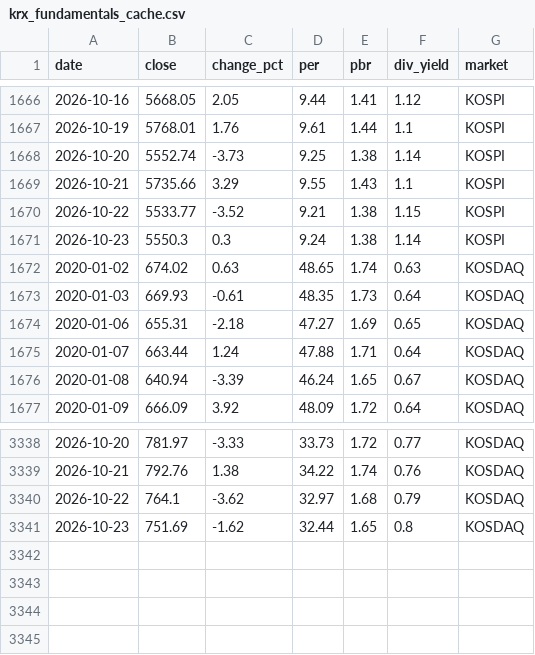
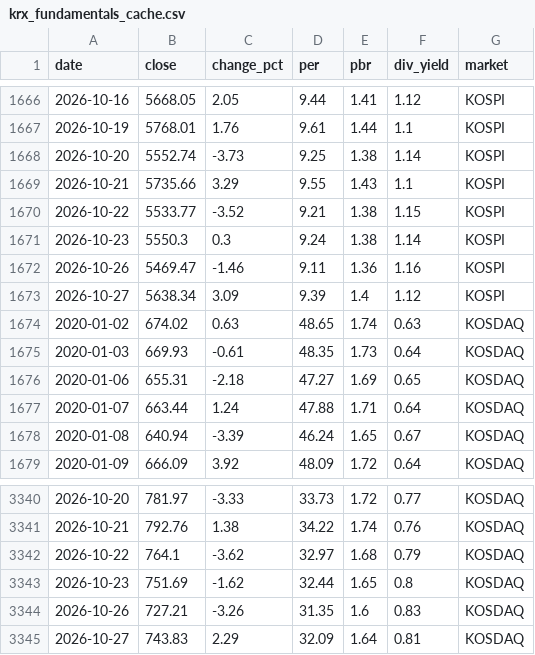
Before and after one commit to sonosgg-debug/streamlit-22-MarketBalance, a CSV file: data/krx_fundamentals_cache.csv, drawn as a sheet; only a part is shown, gaps mark what is left out; the diff names each change by its address in the sheet, - before the commit and + after, or states it on an @@ line.

Commit message:
fix(kpi): resolve latest valid announcement date per indicator, eliminate N/A in KPI cards

```diff
--- a/data/krx_fundamentals_cache.csv
+++ b/data/krx_fundamentals_cache.csv
+row 1672: 2026-10-26 | 5469.47 | -1.46 | 9.11 | 1.36 | 1.16 | KOSPI
+row 1673: 2026-10-27 | 5638.34 | 3.09 | 9.39 | 1.4 | 1.12 | KOSPI
+row 3344: 2026-10-26 | 727.21 | -3.26 | 31.35 | 1.6 | 0.83 | KOSDAQ
+row 3345: 2026-10-27 | 743.83 | 2.29 | 32.09 | 1.64 | 0.81 | KOSDAQ
```
Also changed, not shown: data/index_price_cache.csv, data/krx_adr_history.csv, 6 other files.
